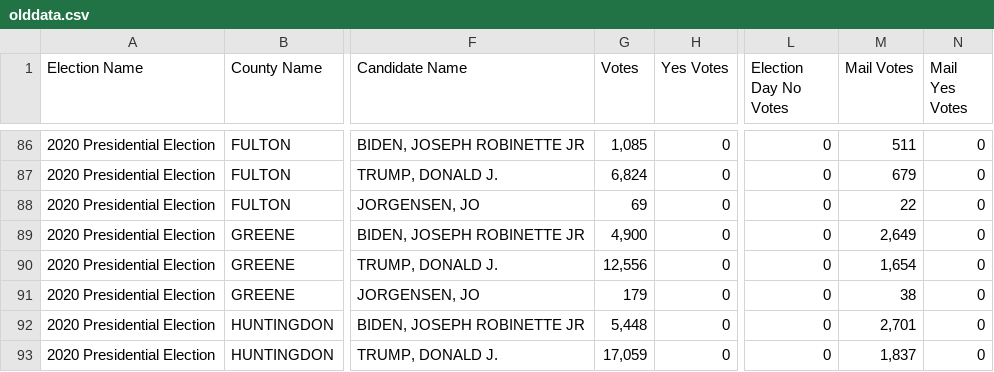
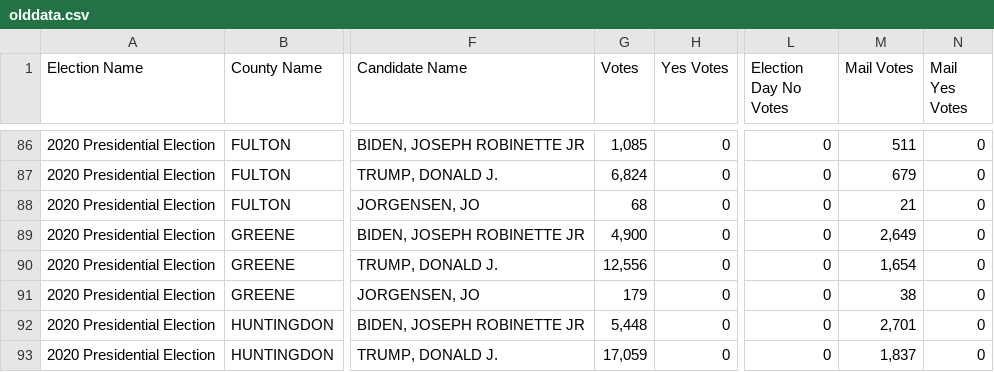
Before and after one commit to blu3r4d0n/electiondata, a CSV file: electionnight/pa/olddata.csv, drawn as a sheet; only a part is shown, gaps mark what is left out; the diff names each change by its address in the sheet, - before the commit and + after, or states it on an @@ line.

```diff
--- a/electionnight/pa/olddata.csv
+++ b/electionnight/pa/olddata.csv
-G88 (Votes): 69
+G88 (Votes): 68
-M88 (Mail Votes): 22
+M88 (Mail Votes): 21
```
Also changed, not shown: electionnight/pa/results.csv, electionnight/pa/results_2020.csv.
